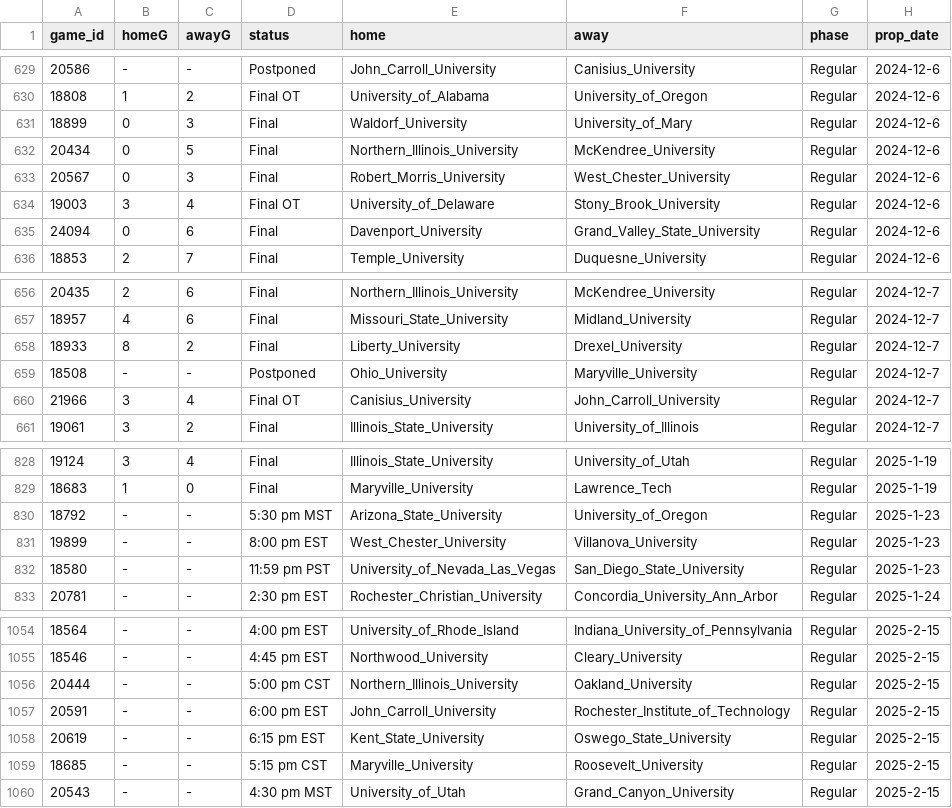
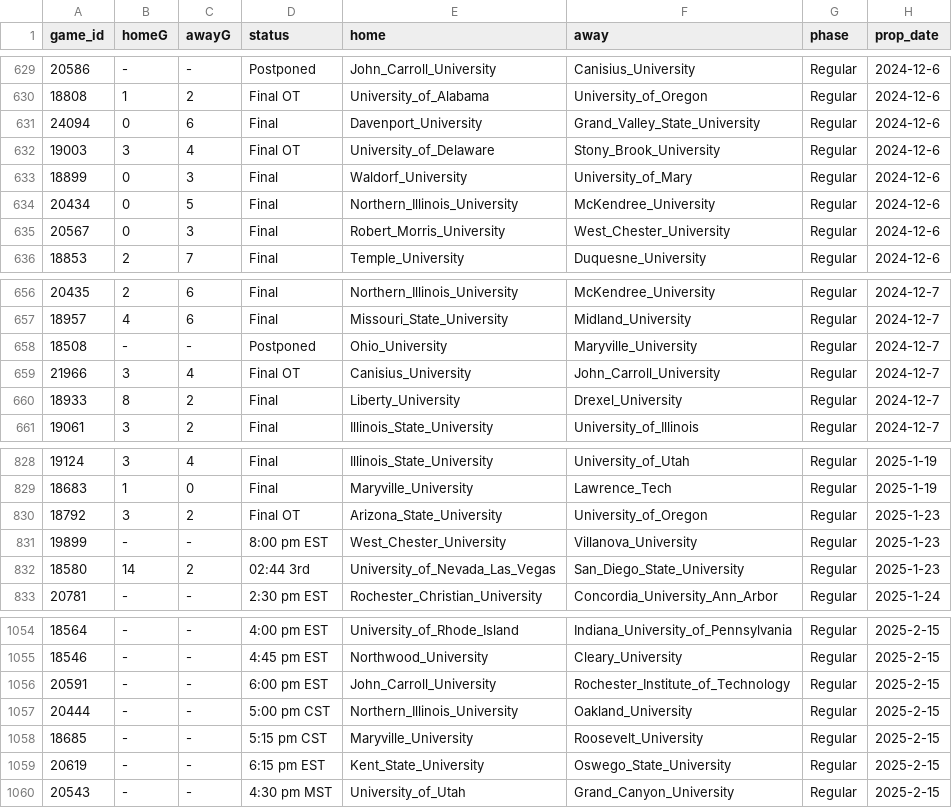
Before and after one commit to ALempia/ACHA-Data, a CSV file: Data/schedule/schedule_M1.csv, drawn as a sheet; only a part is shown, gaps mark what is left out; the diff covers the shown part only.

```diff
--- a/Data/schedule/schedule_M1.csv
+++ b/Data/schedule/schedule_M1.csv
@@ -630,2 +630,4 @@ game_id,homeG,awayG,status,home,away,phase,prop_date
 18808,1,2,Final OT,University_of_Alabama,University_of_Oregon,Regular,2024-12-6
+24094,0,6,Final,Davenport_University,Grand_Valley_State_University,Regular,2024-12-6
+19003,3,4,Final OT,University_of_Delaware,Stony_Brook_University,Regular,2024-12-6
 18899,0,3,Final,Waldorf_University,University_of_Mary,Regular,2024-12-6
@@ -633,4 +635,2 @@ game_id,homeG,awayG,status,home,away,phase,prop_date
 20567,0,3,Final,Robert_Morris_University,West_Chester_University,Regular,2024-12-6
-19003,3,4,Final OT,University_of_Delaware,Stony_Brook_University,Regular,2024-12-6
-24094,0,6,Final,Davenport_University,Grand_Valley_State_University,Regular,2024-12-6
 18853,2,7,Final,Temple_University,Duquesne_University,Regular,2024-12-6
@@ -657,5 +657,5 @@ game_id,homeG,awayG,status,home,away,phase,prop_date
 18957,4,6,Final,Missouri_State_University,Midland_University,Regular,2024-12-7
-18933,8,2,Final,Liberty_University,Drexel_University,Regular,2024-12-7
 18508,-,-,Postponed,Ohio_University,Maryville_University,Regular,2024-12-7
 21966,3,4,Final OT,Canisius_University,John_Carroll_University,Regular,2024-12-7
+18933,8,2,Final,Liberty_University,Drexel_University,Regular,2024-12-7
 19061,3,2,Final,Illinois_State_University,University_of_Illinois,Regular,2024-12-7
@@ -829,5 +829,5 @@ game_id,homeG,awayG,status,home,away,phase,prop_date
 18683,1,0,Final,Maryville_University,Lawrence_Tech,Regular,2025-1-19
-18792,-,-,5:30 pm MST,Arizona_State_University,University_of_Oregon,Regular,2025-1-23
+18792,3,2,Final OT,Arizona_State_University,University_of_Oregon,Regular,2025-1-23
 19899,-,-,8:00 pm EST,West_Chester_University,Villanova_University,Regular,2025-1-23
-18580,-,-,11:59 pm PST,University_of_Nevada_Las_Vegas,San_Diego_State_University,Regular,2025-1-23
+18580,14,2,02:44 3rd,University_of_Nevada_Las_Vegas,San_Diego_State_University,Regular,2025-1-23
 20781,-,-,2:30 pm EST,Rochester_Christian_University,Concordia_University_Ann_Arbor,Regular,2025-1-24
@@ -1055,6 +1055,6 @@ game_id,homeG,awayG,status,home,away,phase,prop_date
 18546,-,-,4:45 pm EST,Northwood_University,Cleary_University,Regular,2025-2-15
+20591,-,-,6:00 pm EST,John_Carroll_University,Rochester_Institute_of_Technology,Regular,2025-2-15
 20444,-,-,5:00 pm CST,Northern_Illinois_University,Oakland_University,Regular,2025-2-15
-20591,-,-,6:00 pm EST,John_Carroll_University,Rochester_Institute_of_Technology,Regular,2025-2-15
+18685,-,-,5:15 pm CST,Maryville_University,Roosevelt_University,Regular,2025-2-15
 20619,-,-,6:15 pm EST,Kent_State_University,Oswego_State_University,Regular,2025-2-15
-18685,-,-,5:15 pm CST,Maryville_University,Roosevelt_University,Regular,2025-2-15
 20543,-,-,4:30 pm MST,University_of_Utah,Grand_Canyon_University,Regular,2025-2-15
```
Also changed, not shown: 3 moved rows elsewhere in this file, Data/schedule/schedule_M2.csv, Data/schedule/schedule_M3.csv, 2 other files.
